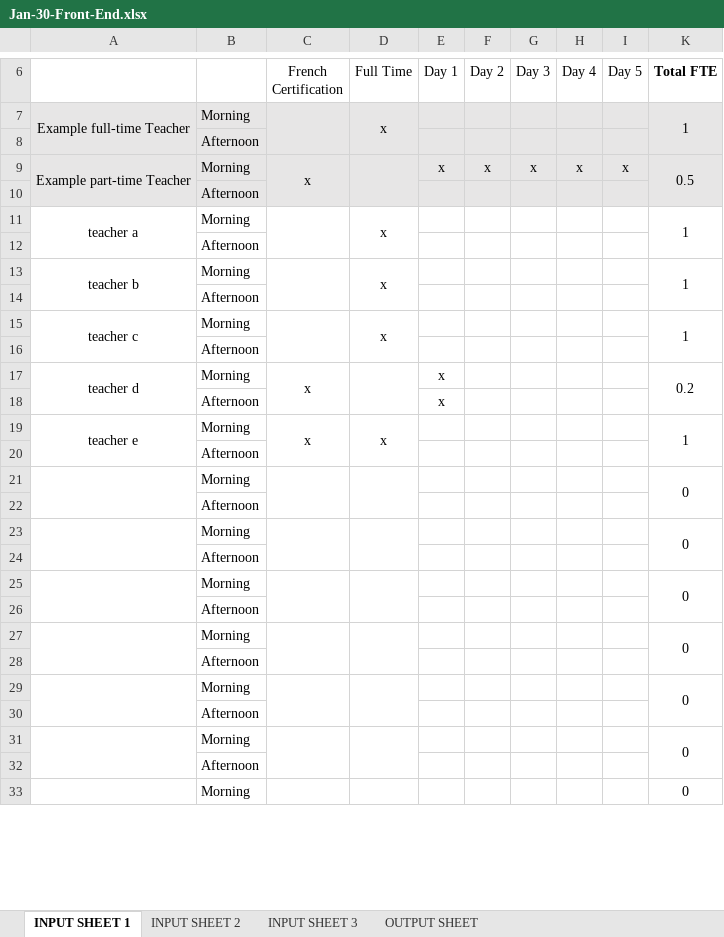
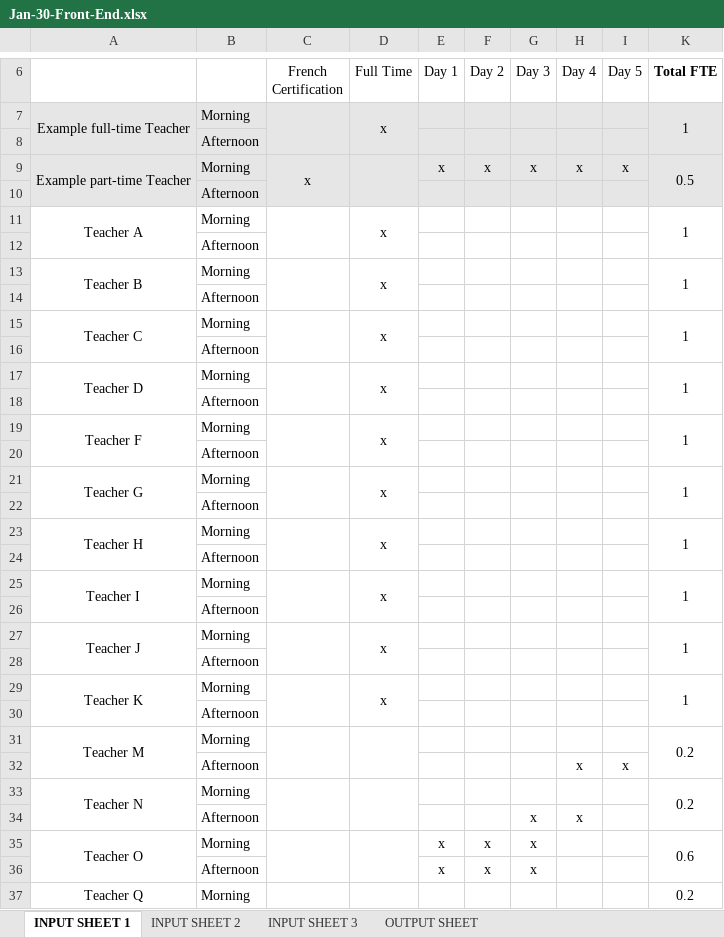
Before and after one commit to team13-fydp/fydp, an Excel workbook: FYDP_ModV1/Jan-30-Front-End.xlsx, sheet INPUT SHEET 1, drawn as a sheet; only a part is shown, gaps mark what is left out; values as stored, in another font and other column widths than the file's, no borders; conditional formats not drawn; removed rows and columns are numbered as before the commit, all else as after; the diff covers the shown part only; the diff names each change by its address in the sheet, - before the commit and + after, or states it on an @@ line.

```diff
--- a/FYDP_ModV1/Jan-30-Front-End.xlsx (sheet INPUT SHEET 1)
+++ b/FYDP_ModV1/Jan-30-Front-End.xlsx (sheet INPUT SHEET 1)
-A11: teacher a
+A11: Teacher A
-A13: teacher b
+A13: Teacher B
-A15: teacher c
+A15: Teacher C
-row 17: teacher d | Morning | x |  | x |  |  |  |  | 0.2
-row 18:  | Afternoon |  |  | x
-A17: teacher e
+A17: Teacher D
-C17 (French Certification): x
+C17 (French Certification): (empty)
-row 21:  | Morning |  |  |  |  |  |  |  | 0
+row 19: Teacher F | Morning |  | x |  |  |  |  |  | 1
-row 23:  | Morning |  |  |  |  |  |  |  | 0
+row 21: Teacher G | Morning |  | x |  |  |  |  |  | 1
-row 25:  | Morning |  |  |  |  |  |  |  | 0
+row 23: Teacher H | Morning |  | x |  |  |  |  |  | 1
-row 27:  | Morning |  |  |  |  |  |  |  | 0
+row 25: Teacher I | Morning |  | x |  |  |  |  |  | 1
-row 29:  | Morning |  |  |  |  |  |  |  | 0
+row 27: Teacher J | Morning |  | x |  |  |  |  |  | 1
-row 31:  | Morning |  |  |  |  |  |  |  | 0
+row 29: Teacher K | Morning |  | x |  |  |  |  |  | 1
-row 33:  | Morning |  |  |  |  |  |  |  | 0
+row 31: Teacher M | Morning |  |  |  |  |  |  |  | 0.2
+row 32:  | Afternoon |  |  |  |  |  | x | x
+row 33: Teacher N | Morning |  |  |  |  |  |  |  | 0.2
+row 34:  | Afternoon |  |  |  |  | x | x
+row 35: Teacher O | Morning |  |  | x | x | x |  |  | 0.6
+row 36:  | Afternoon |  |  | x | x | x
+row 37: Teacher Q | Morning |  |  |  |  |  |  |  | 0.2
```
Also changed, not shown: 3 added rows and 7 removed rows elsewhere in this sheet, sheet INPUT SHEET 3, sheet INPUT SHEET 2, formulas that keep their value, hidden cells, 4 other files.
